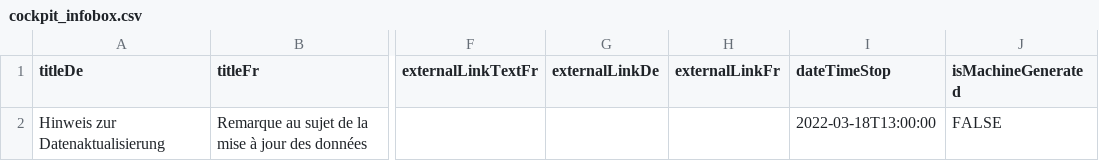
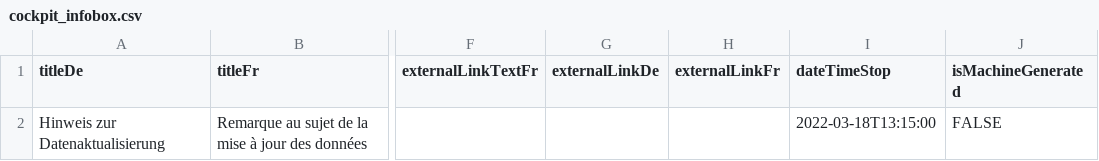
Before and after one commit to openDataBE/StatusNotification, a CSV file: cockpit_infobox.csv, drawn as a sheet; only a part is shown, gaps mark what is left out; the diff names each change by its address in the sheet, - before the commit and + after, or states it on an @@ line.

Commit message:
Update cockpit_infobox.csv

```diff
--- a/cockpit_infobox.csv
+++ b/cockpit_infobox.csv
-I2 (dateTimeStop): 2022-03-18T13:00:00
+I2 (dateTimeStop): 2022-03-18T13:15:00
```
